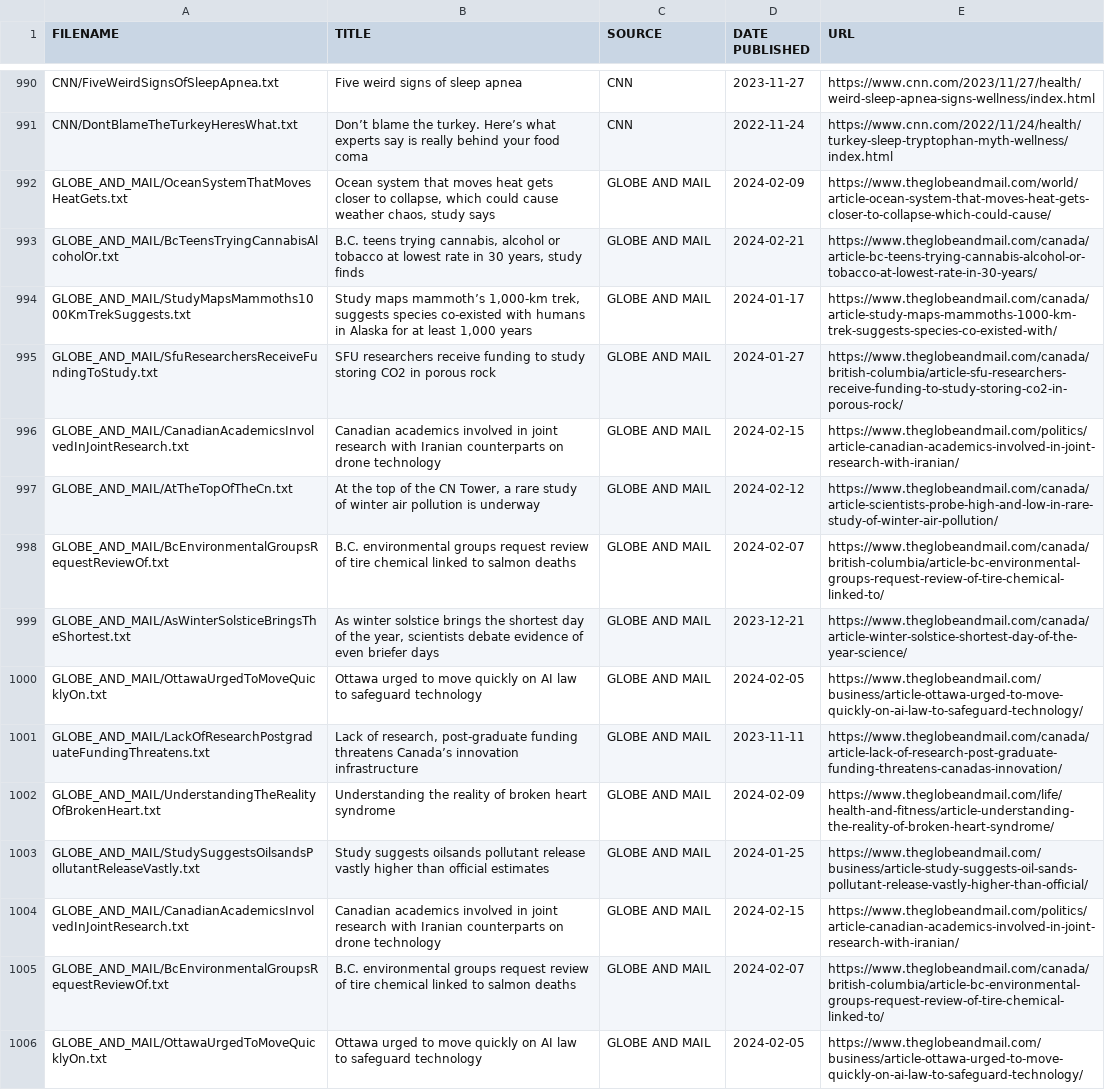
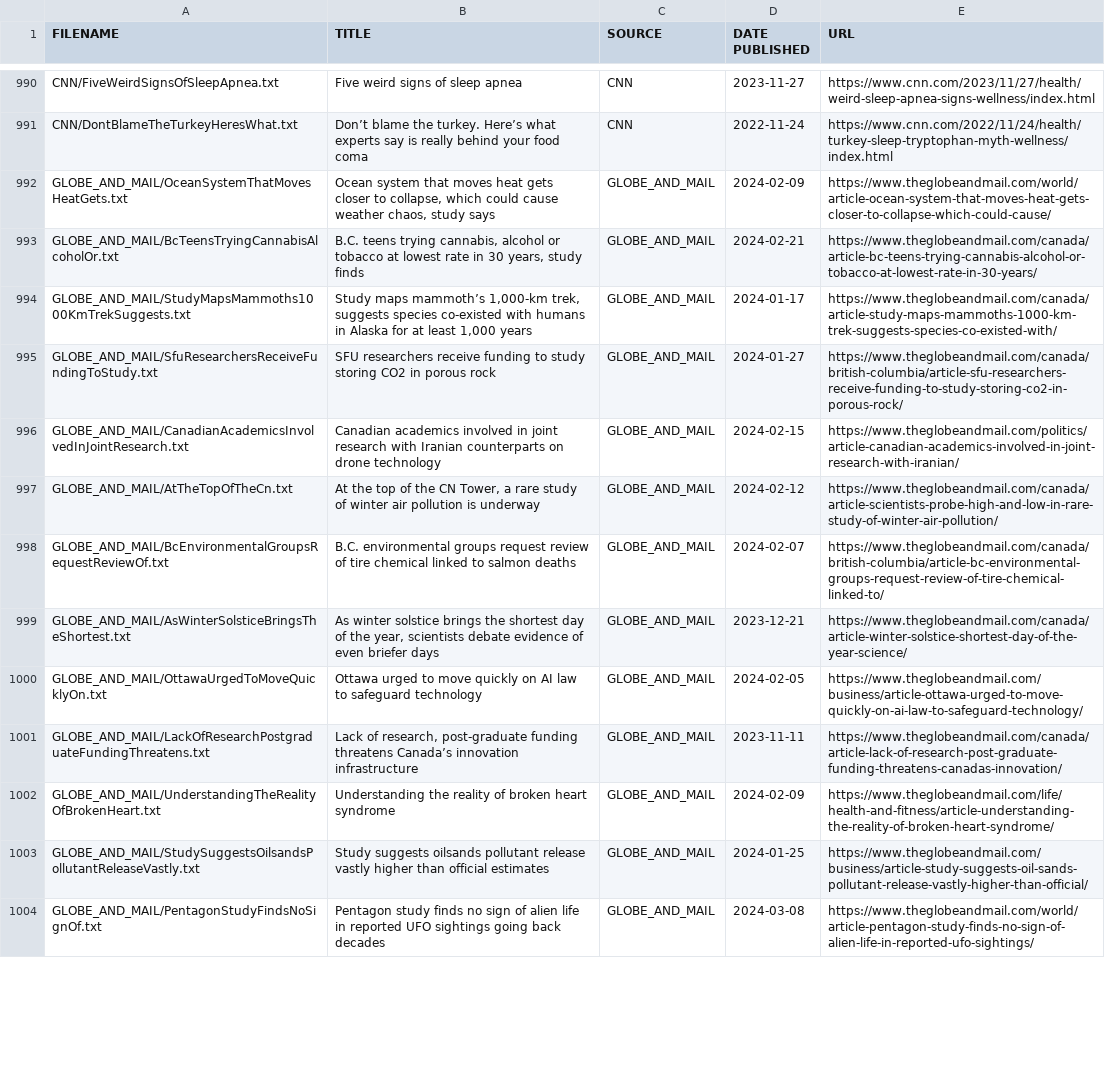
Before and after one commit to faithrts/science-explainers, a CSV file: dataset/science_explainers_dataset.csv, drawn as a sheet; only a part is shown, gaps mark what is left out; removed rows and columns are numbered as before the commit, all else as after; the diff covers the shown part only; the diff names each change by its address in the sheet, - before the commit and + after, or states it on an @@ line.

Commit message:
removed duplicate articles and standardized source names

```diff
--- a/dataset/science_explainers_dataset.csv
+++ b/dataset/science_explainers_dataset.csv
-C992:C1003 (SOURCE): GLOBE AND MAIL
+C992:C1003 (SOURCE): GLOBE_AND_MAIL
-row 1004: GLOBE_AND_MAIL/CanadianAcademicsInvolvedInJointResearch.txt | Canadian academics involved in joint research with Iranian counterparts on drone technology | GLOBE AND MAIL | 2024-02-15 | https://www.theglobeandmail.com/politics/article-canadian-academics-involved-in-joint-research-with-iranian/
-row 1005: GLOBE_AND_MAIL/BcEnvironmentalGroupsRequestReviewOf.txt | B.C. environmental groups request review of tire chemical linked to salmon deaths | GLOBE AND MAIL | 2024-02-07 | https://www.theglobeandmail.com/canada/british-columbia/article-bc-environmental-groups-request-review-of-tire-chemical-linked-to/
-row 1006: GLOBE_AND_MAIL/OttawaUrgedToMoveQuicklyOn.txt | Ottawa urged to move quickly on AI law to safeguard technology | GLOBE AND MAIL | 2024-02-05 | https://www.theglobeandmail.com/business/article-ottawa-urged-to-move-quickly-on-ai-law-to-safeguard-technology/
+row 1004: GLOBE_AND_MAIL/PentagonStudyFindsNoSignOf.txt | Pentagon study finds no sign of alien life in reported UFO sightings going back decades | GLOBE_AND_MAIL | 2024-03-08 | https://www.theglobeandmail.com/world/article-pentagon-study-finds-no-sign-of-alien-life-in-reported-ufo-sightings/
```
Also changed, not shown: 5 added rows, 3 removed rows and 102 edited cells elsewhere in this file, 1 other file.
